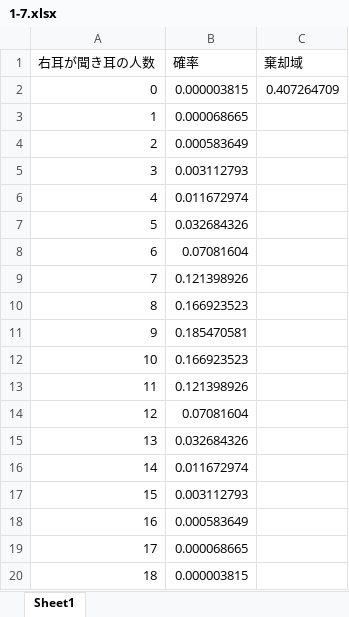
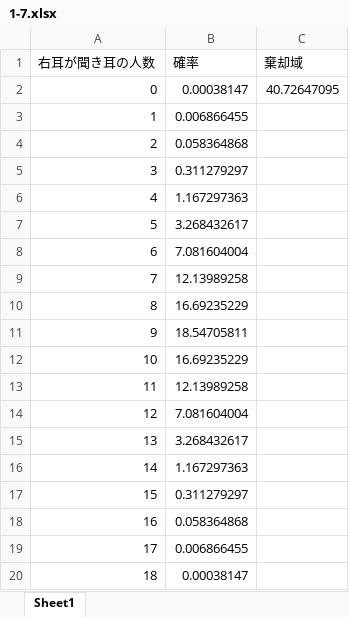
Before and after one commit to nakamako1215/statistics_lesson, an Excel workbook: lesson1/1-7.xlsx, sheet Sheet1, drawn as a sheet; values as stored, in another font and other column widths than the file's, no borders; charts and pictures not drawn; the diff names each change by its address in the sheet, - before the commit and + after, or states it on an @@ line.

```diff
--- a/lesson1/1-7.xlsx (sheet Sheet1)
+++ b/lesson1/1-7.xlsx (sheet Sheet1)
-B2 (確率): 0.000003815
+B2 (確率): 0.00038147
-C2 (棄却域): 0.407264709
+C2 (棄却域): 40.72647095
-B3 (確率): 0.000068665
+B3 (確率): 0.006866455
-B4 (確率): 0.000583649
+B4 (確率): 0.058364868
-B5 (確率): 0.003112793
+B5 (確率): 0.311279297
-B6 (確率): 0.011672974
+B6 (確率): 1.167297363
-B7 (確率): 0.032684326
+B7 (確率): 3.268432617
-B8 (確率): 0.07081604
+B8 (確率): 7.081604004
-B9 (確率): 0.121398926
+B9 (確率): 12.13989258
-B10 (確率): 0.166923523
+B10 (確率): 16.69235229
-B11 (確率): 0.185470581
+B11 (確率): 18.54705811
-B12 (確率): 0.166923523
+B12 (確率): 16.69235229
-B13 (確率): 0.121398926
+B13 (確率): 12.13989258
-B14 (確率): 0.07081604
+B14 (確率): 7.081604004
-B15 (確率): 0.032684326
+B15 (確率): 3.268432617
-B16 (確率): 0.011672974
+B16 (確率): 1.167297363
-B17 (確率): 0.003112793
+B17 (確率): 0.311279297
-B18 (確率): 0.000583649
+B18 (確率): 0.058364868
-B19 (確率): 0.000068665
+B19 (確率): 0.006866455
-B20 (確率): 0.000003815
+B20 (確率): 0.00038147
```
Also changed, not shown: charts or pictures, 1 other file.
